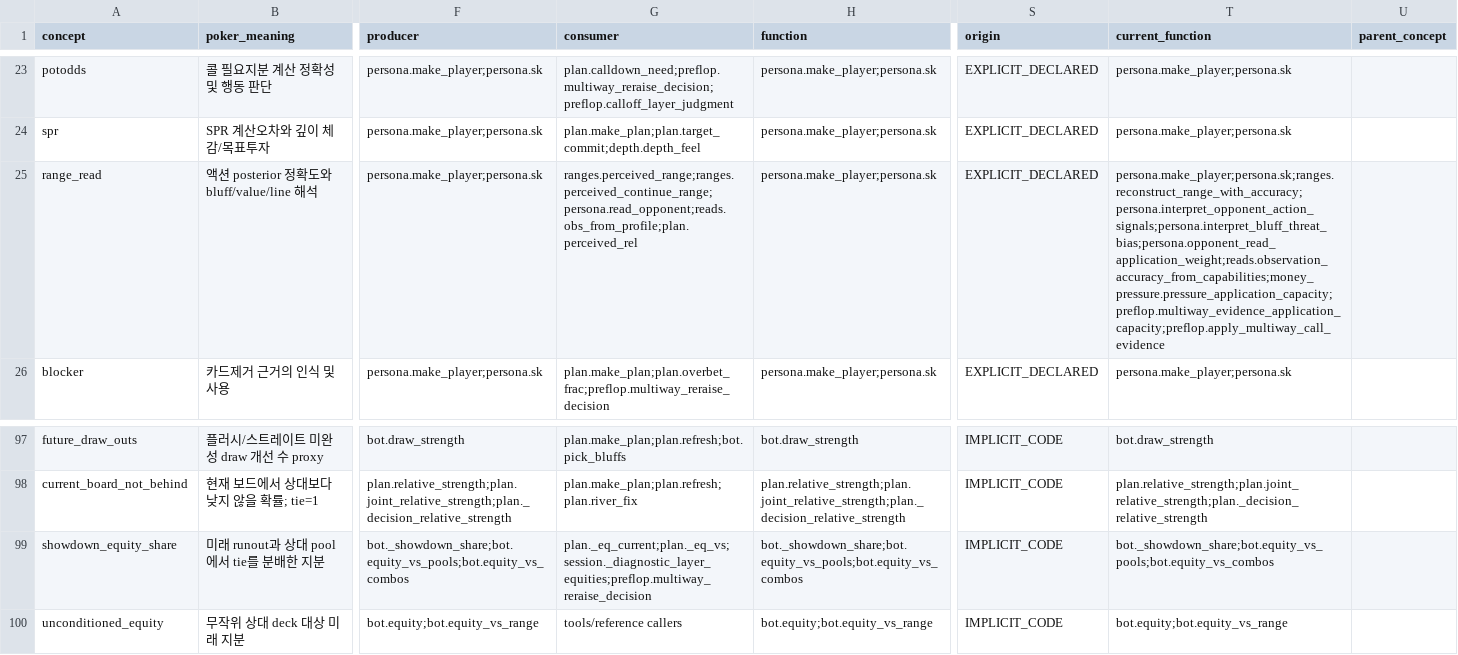
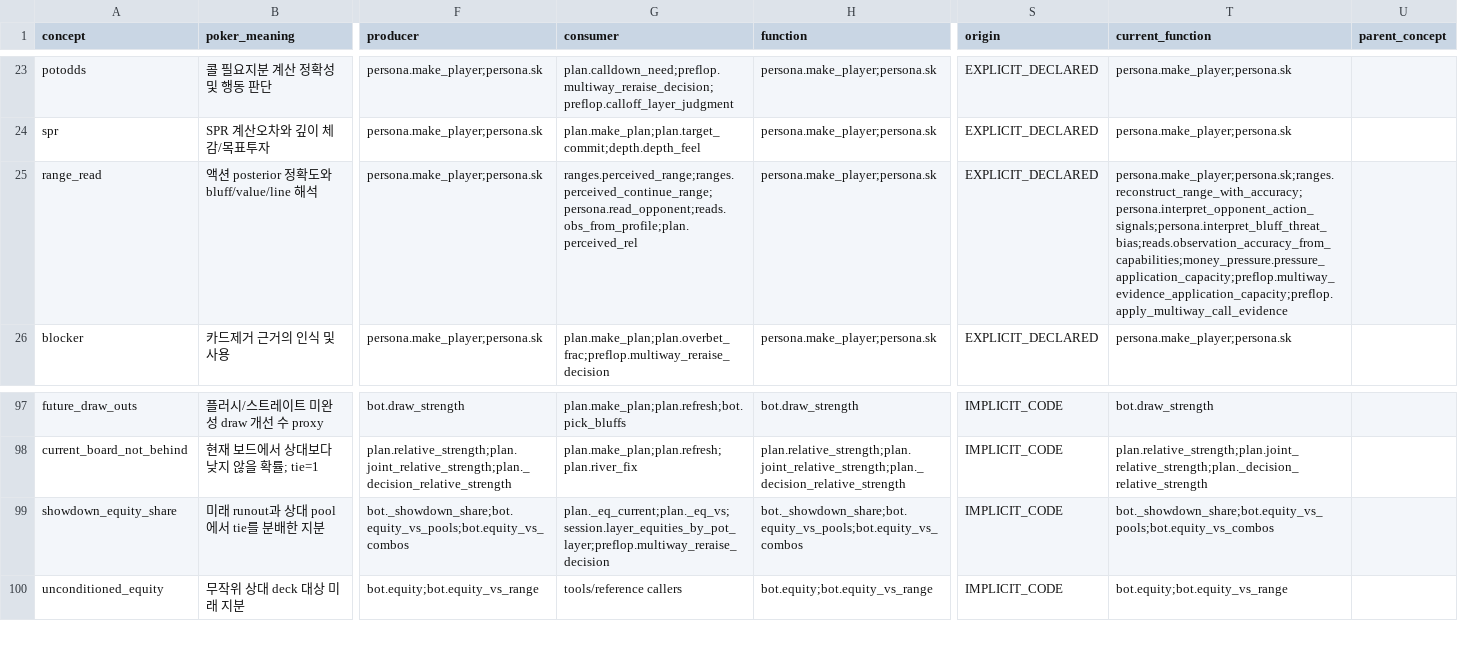
Before and after one commit to jiyul-git/t2, a CSV file: docs/semantic_audit/CONCEPT_FUNCTION_REGISTRY.csv, drawn as a sheet; only a part is shown, gaps mark what is left out; the diff covers the shown part only; the diff names each change by its address in the sheet, - before the commit and + after, or states it on an @@ line.

```diff
--- a/docs/semantic_audit/CONCEPT_FUNCTION_REGISTRY.csv
+++ b/docs/semantic_audit/CONCEPT_FUNCTION_REGISTRY.csv
-T25 (current_function): persona.make_player;persona.sk;ranges.reconstruct_range_with_accuracy;persona.interpret_opponent_action_signals;persona.interpret_bluff_threat_bias;persona.opponent_read_application_weight;reads.observation_accuracy_from_capabilities;money_pressure.pressure_application_capacity;preflop.multiway_evidence_application_capacity;preflop.apply_multiway_call_evidence
+T25 (current_function): persona.make_player;persona.sk;ranges.reconstruct_range_with_accuracy;persona.interpret_opponent_action_signals;persona.interpret_bluff_threat_bias;reads.observation_accuracy_from_capabilities;money_pressure.pressure_application_capacity;preflop.multiway_evidence_application_capacity;preflop.apply_multiway_call_evidence
-G99 (consumer): plan._eq_current;plan._eq_vs;session._diagnostic_layer_equities;preflop.multiway_reraise_decision
+G99 (consumer): plan._eq_current;plan._eq_vs;session.layer_equities_by_pot_layer;preflop.multiway_reraise_decision
```
Also changed, not shown: 23 edited cells elsewhere in this file, 29 other files.
